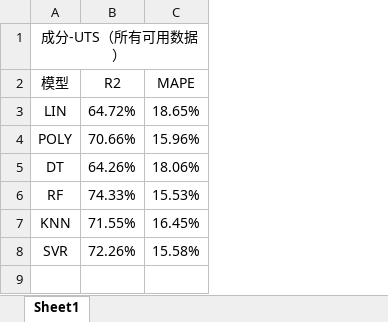
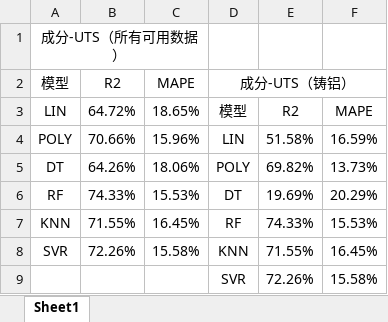
Before and after one commit to CSTG-bug/TheFinal, an Excel workbook: Summary.xlsx, sheet Sheet1, drawn as a sheet; values as stored, in another font and other column widths than the file's, no borders; the diff names each change by its address in the sheet, - before the commit and + after, or states it on an @@ line.

Commit message:
second circle is doing. use data of ZL, RF KNN SVR not done.

```diff
--- a/Summary.xlsx (sheet Sheet1)
+++ b/Summary.xlsx (sheet Sheet1)
+column D (成分-UTS（铸铝）), rows 3-8: 模型 | LIN | POLY | DT | RF | KNN
+column E, rows 3-8: R2 | 51.58% | 69.82% | 19.69% | 74.33% | 71.55%
+column F, rows 3-8: MAPE | 16.59% | 13.73% | 20.29% | 15.53% | 16.45%
+row 9:  |  |  | SVR | 72.26% | 15.58%
```
Also changed, not shown: 36 other files.
